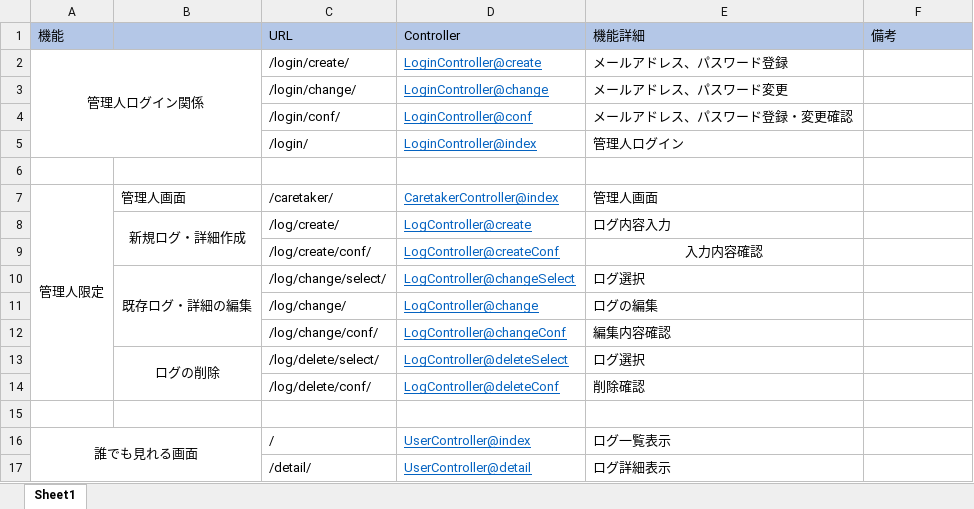
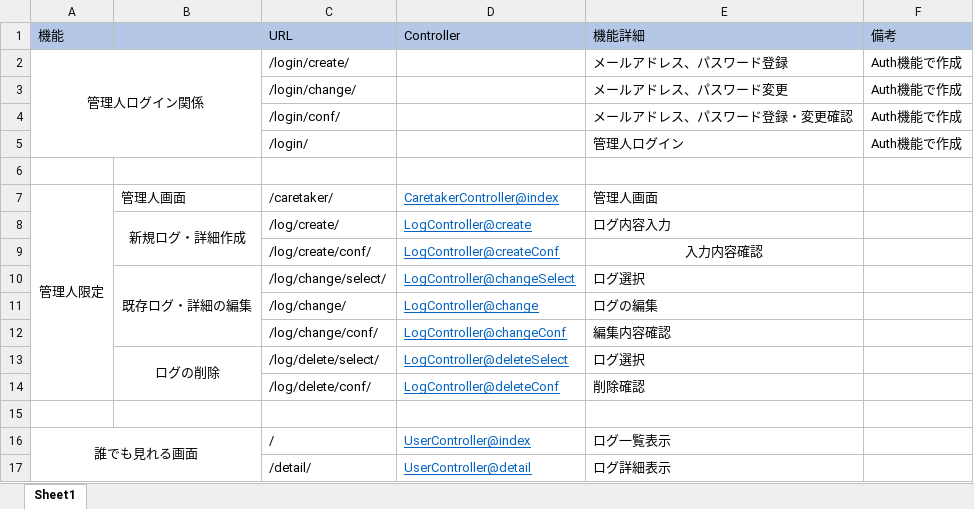
Before and after one commit to watanabe108/Blogs, an Excel workbook: doc/基本設計/URL_Controller一覧.xlsx, sheet Sheet1, drawn as a sheet; values as stored, in another font and other column widths than the file's, no borders; the diff names each change by its address in the sheet, - before the commit and + after, or states it on an @@ line.

Commit message:
ER図更新。テーブル定義書作成。URL_Controller一覧更新。

```diff
--- a/doc/基本設計/URL_Controller一覧.xlsx (sheet Sheet1)
+++ b/doc/基本設計/URL_Controller一覧.xlsx (sheet Sheet1)
-D2 (Controller): LoginController@create
+D2 (Controller): (empty)
-F2:F5 (備考): (empty)
+F2:F5 (備考): Auth機能で作成
-D3 (Controller): LoginController@change
+D3 (Controller): (empty)
-D4 (Controller): LoginController@conf
+D4 (Controller): (empty)
-D5 (Controller): LoginController@index
+D5 (Controller): (empty)
```
Also changed, not shown: 3 other files.
